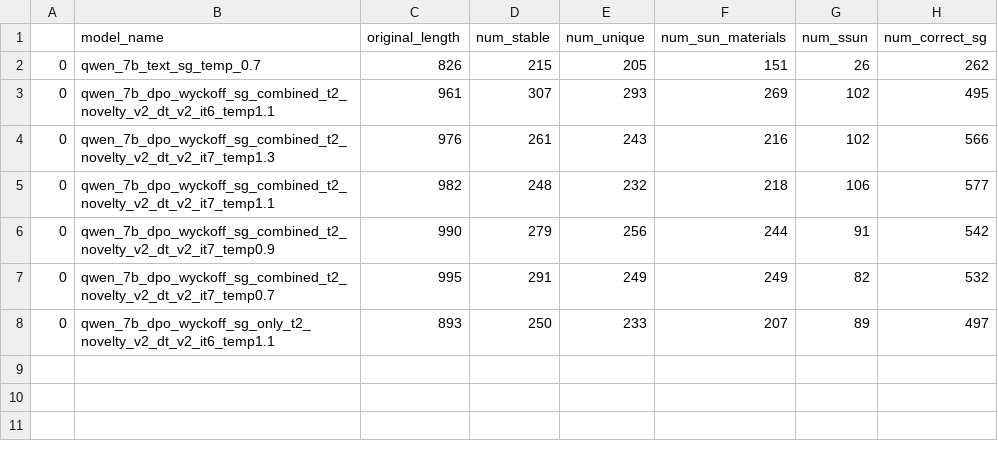
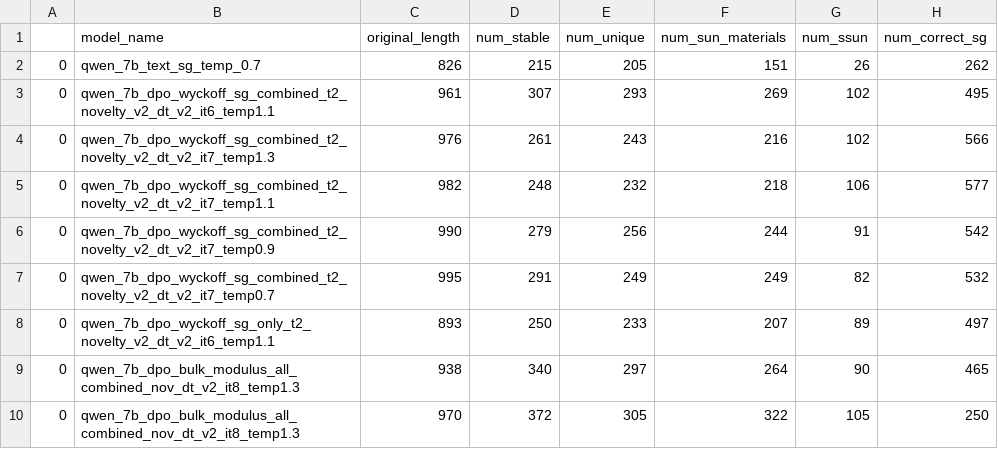
Before and after one commit to andaero/PLaID, a CSV file: results/cond/1_sun_esen.csv, drawn as a sheet.

```diff
--- a/results/cond/1_sun_esen.csv
+++ b/results/cond/1_sun_esen.csv
@@ -8 +8,3 @@
 0,qwen_7b_dpo_wyckoff_sg_only_t2_novelty_v2_dt_v2_it6_temp1.1,893,250,233,207,89,497
+0,qwen_7b_dpo_bulk_modulus_all_combined_nov_dt_v2_it8_temp1.3,938,340,297,264,90,465
+0,qwen_7b_dpo_bulk_modulus_all_combined_nov_dt_v2_it8_temp1.3,970,372,305,322,105,250
```
Also changed, not shown: results/cond/119_sun_esen.csv, results/cond/15_sun_esen.csv, 6 other files.
